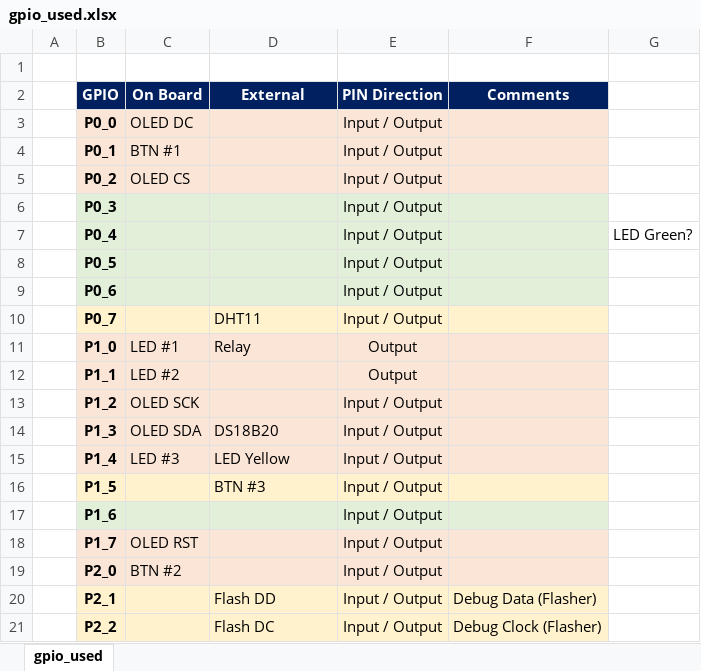
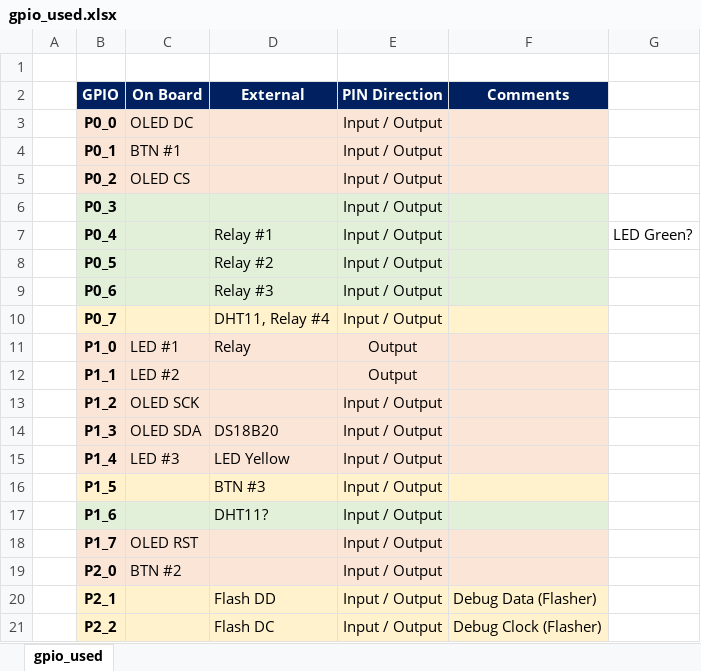
Before and after one commit to mozolin/CC2530_Z-Stack_IAR-EW, an Excel workbook: Projects/zstack/HomeAutomation/cc2530/code/_docs/gpio_used.xlsx, sheet gpio_used, drawn as a sheet; values as stored, in another font and other column widths than the file's, no borders; the diff names each change by its address in the sheet, - before the commit and + after, or states it on an @@ line.

```diff
--- a/Projects/zstack/HomeAutomation/cc2530/code/_docs/gpio_used.xlsx (sheet gpio_used)
+++ b/Projects/zstack/HomeAutomation/cc2530/code/_docs/gpio_used.xlsx (sheet gpio_used)
-D7 (External): (empty)
+D7 (External): Relay #1
-D8 (External): (empty)
+D8 (External): Relay #2
-D9 (External): (empty)
+D9 (External): Relay #3
-D10 (External): DHT11
+D10 (External): DHT11, Relay #4
-D17 (External): (empty)
+D17 (External): DHT11?
```
Also changed, not shown: 14 other files.
